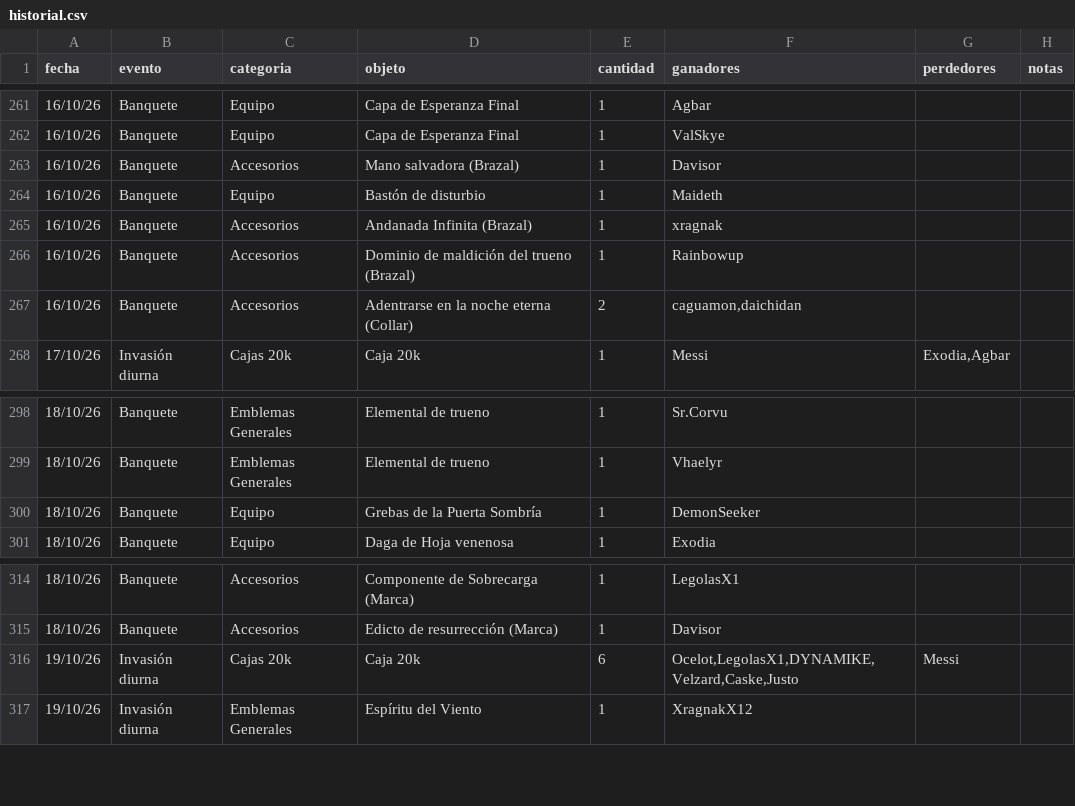
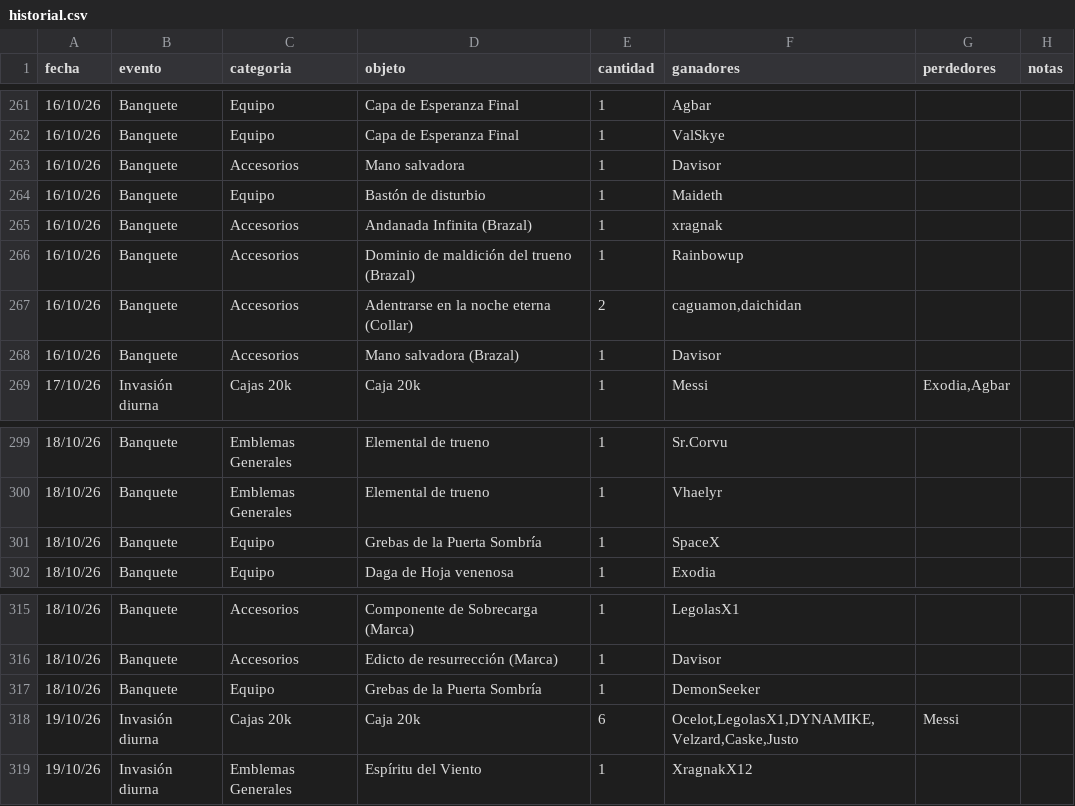
Before and after one commit to apostholz/Bot-Subastas-Prueba-, a CSV file: historial.csv, drawn as a sheet; only a part is shown, gaps mark what is left out.

Commit message:
Sync historial.csv desde bot (2026-11-07 23:49)

```diff
--- a/historial.csv
+++ b/historial.csv
@@ -262,3 +262,3 @@ fecha,evento,categoria,objeto,cantidad,ganadores,perdedores,notas
 16/10/26,Banquete,Equipo,"Capa de Esperanza Final",1,"ValSkye","",""
-16/10/26,Banquete,Accesorios,"Mano salvadora (Brazal)",1,"Davisor","",""
+16/10/26,Banquete,Accesorios,"Mano salvadora",1,"Davisor","",""
 16/10/26,Banquete,Equipo,"Bastón de disturbio",1,"Maideth","",""
@@ -267,2 +267,3 @@ fecha,evento,categoria,objeto,cantidad,ganadores,perdedores,notas
 16/10/26,Banquete,Accesorios,"Adentrarse en la noche eterna (Collar)",2,"caguamon,daichidan","",""
+16/10/26,Banquete,Accesorios,"Mano salvadora (Brazal)",1,"Davisor","",""
 17/10/26,Invasión diurna,Cajas 20k,"Caja 20k",1,"Messi","Exodia,Agbar",""
@@ -299,3 +300,3 @@ fecha,evento,categoria,objeto,cantidad,ganadores,perdedores,notas
 18/10/26,Banquete,Emblemas Generales,"Elemental de trueno",1,"Vhaelyr","",""
-18/10/26,Banquete,Equipo,"Grebas de la Puerta Sombría",1,"DemonSeeker","",""
+18/10/26,Banquete,Equipo,"Grebas de la Puerta Sombría",1,"SpaceX","",""
 18/10/26,Banquete,Equipo,"Daga de Hoja venenosa",1,"Exodia","",""
@@ -315,2 +316,3 @@ fecha,evento,categoria,objeto,cantidad,ganadores,perdedores,notas
 18/10/26,Banquete,Accesorios,"Edicto de resurrección (Marca)",1,"Davisor","",""
+18/10/26,Banquete,Equipo,"Grebas de la Puerta Sombría",1,"DemonSeeker","",""
 19/10/26,Invasión diurna,Cajas 20k,"Caja 20k",6,"Ocelot,LegolasX1,DYNAMIKE,Velzard,Caske,Justo","Messi",""
```
